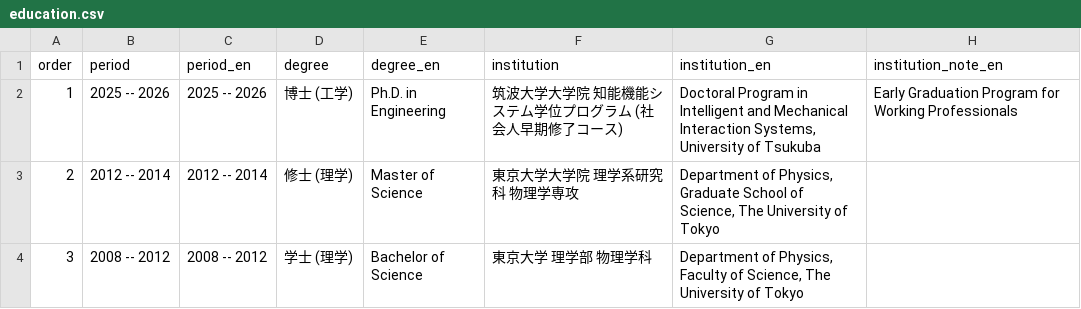
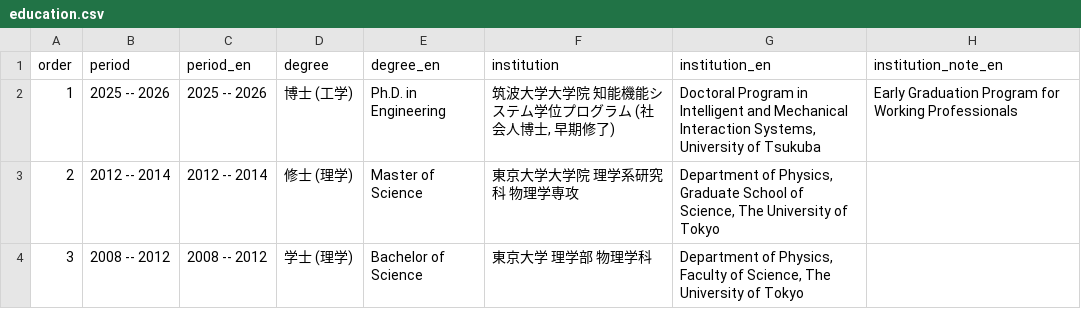
Before and after one commit to MorishT/MorishT, a CSV file: resume/data/education.csv, drawn as a sheet; only a part is shown; the diff names each change by its address in the sheet, - before the commit and + after, or states it on an @@ line.

```diff
--- a/resume/data/education.csv
+++ b/resume/data/education.csv
-F2 (institution): 筑波大学大学院 知能機能システム学位プログラム (社会人早期修了コース)
+F2 (institution): 筑波大学大学院 知能機能システム学位プログラム (社会人博士, 早期修了)
```
Also changed, not shown: resume/data/education_jp.csv, 34 other files.
